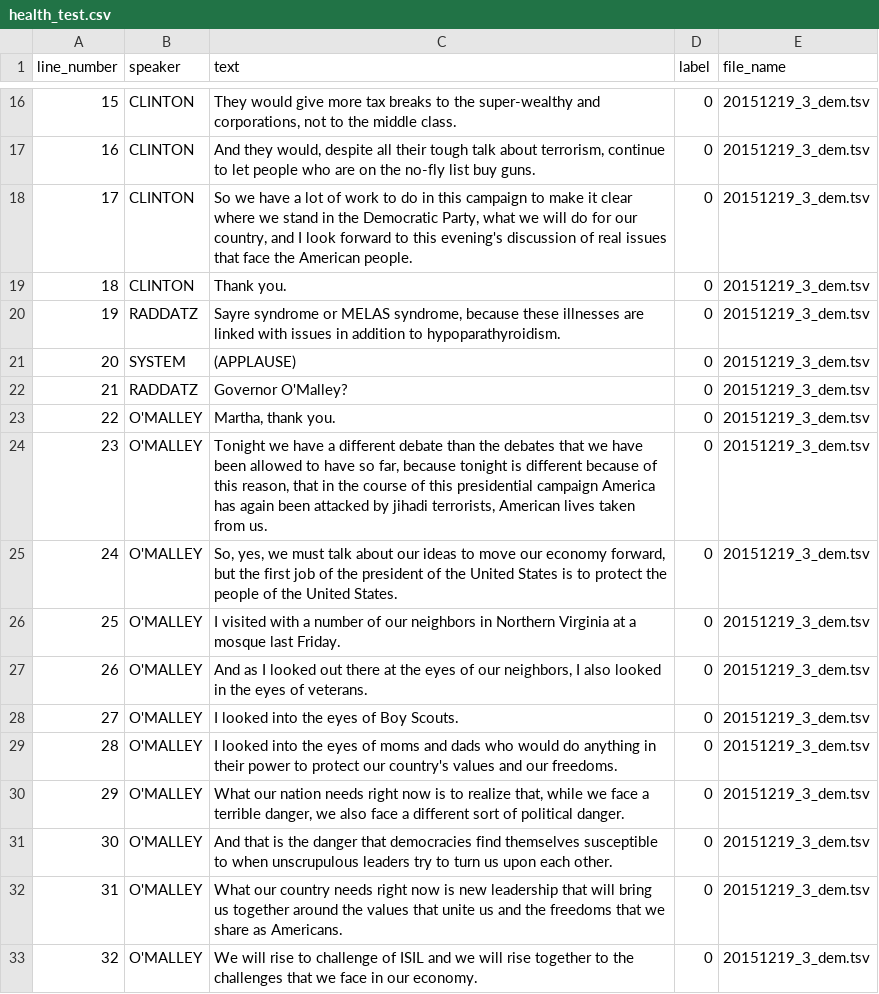
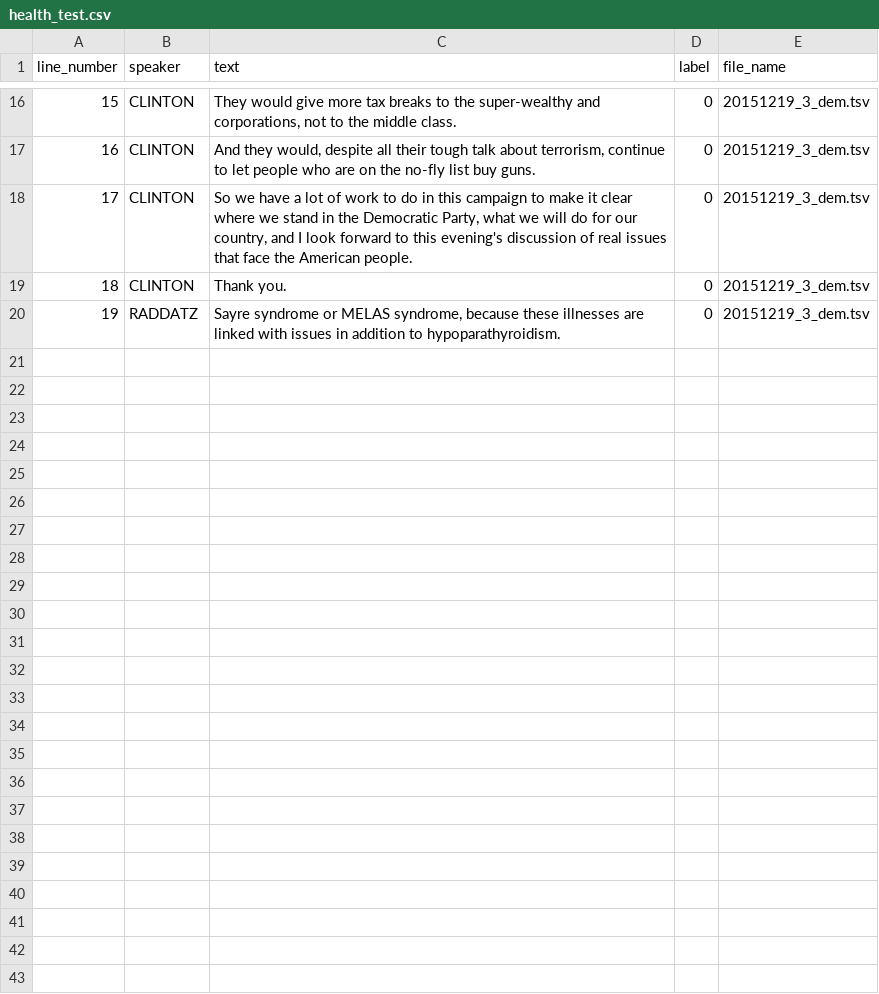
Before and after one commit to chriskal96/DataTest, a CSV file: health_test.csv, drawn as a sheet; only a part is shown, gaps mark what is left out; the diff names each change by its address in the sheet, - before the commit and + after, or states it on an @@ line.

Commit message:
Update health_test.csv

```diff
--- a/health_test.csv
+++ b/health_test.csv
-row 21: 20 | SYSTEM | (APPLAUSE) | 0 | 20151219_3_dem.tsv
-row 22: 21 | RADDATZ | Governor O'Malley? | 0 | 20151219_3_dem.tsv
-row 23: 22 | O'MALLEY | Martha, thank you. | 0 | 20151219_3_dem.tsv
-row 24: 23 | O'MALLEY | Tonight we have a different debate than the debates that we have been allowed to have so far, because tonight is different because of this reason, that in the course of this presidential campaign America has again been attacked by jihadi terrorists, American lives taken from us. | 0 | 20151219_3_dem.tsv
-row 25: 24 | O'MALLEY | So, yes, we must talk about our ideas to move our economy forward, but the first job of the president of the United States is to protect the people of the United States. | 0 | 20151219_3_dem.tsv
-row 26: 25 | O'MALLEY | I visited with a number of our neighbors in Northern Virginia at a mosque last Friday. | 0 | 20151219_3_dem.tsv
-row 27: 26 | O'MALLEY | And as I looked out there at the eyes of our neighbors, I also looked in the eyes of veterans. | 0 | 20151219_3_dem.tsv
-row 28: 27 | O'MALLEY | I looked into the eyes of Boy Scouts. | 0 | 20151219_3_dem.tsv
-row 29: 28 | O'MALLEY | I looked into the eyes of moms and dads who would do anything in their power to protect our country's values and our freedoms. | 0 | 20151219_3_dem.tsv
-row 30: 29 | O'MALLEY | What our nation needs right now is to realize that, while we face a terrible danger, we also face a different sort of political danger. | 0 | 20151219_3_dem.tsv
-row 31: 30 | O'MALLEY | And that is the danger that democracies find themselves susceptible to when unscrupulous leaders try to turn us upon each other. | 0 | 20151219_3_dem.tsv
-row 32: 31 | O'MALLEY | What our country needs right now is new leadership that will bring us together around the values that unite us and the freedoms that we share as Americans. | 0 | 20151219_3_dem.tsv
-row 33: 32 | O'MALLEY | We will rise to challenge of ISIL and we will rise together to the challenges that we face in our economy. | 0 | 20151219_3_dem.tsv
```
